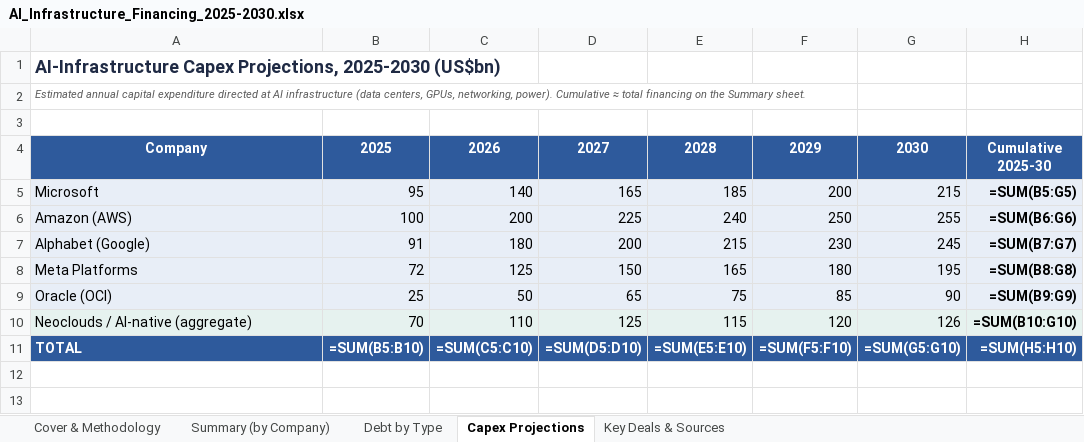
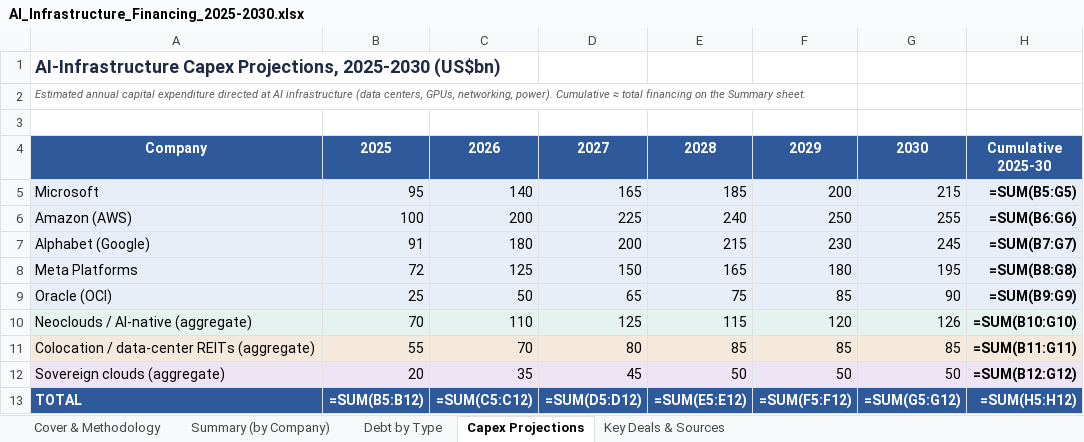
Before and after one commit to ms4674/Equity-research, an Excel workbook: AI_Infrastructure_Financing_2025-2030.xlsx, sheet Capex Projections, drawn as a sheet; values as stored, in another font and other column widths than the file's, no borders; formulas without a stored value are shown as written; charts and pictures not drawn; addresses are those after the commit; the diff names each change by its address in the sheet, - before the commit and + after, or states it on an @@ line.

```diff
--- a/AI_Infrastructure_Financing_2025-2030.xlsx (sheet Capex Projections)
+++ b/AI_Infrastructure_Financing_2025-2030.xlsx (sheet Capex Projections)
+row 11: Colocation / data-center REITs (aggregate) | 55 | 70 | 80 | 85 | 85 | 85 | =SUM(B11:G11)
+row 12: Sovereign clouds (aggregate) | 20 | 35 | 45 | 50 | 50 | 50 | =SUM(B12:G12)
-B13: =SUM(B5:B10)
+B13: =SUM(B5:B12)
-C13: =SUM(C5:C10)
+C13: =SUM(C5:C12)
-D13: =SUM(D5:D10)
+D13: =SUM(D5:D12)
-E13: =SUM(E5:E10)
+E13: =SUM(E5:E12)
-F13: =SUM(F5:F10)
+F13: =SUM(F5:F12)
-G13: =SUM(G5:G10)
+G13: =SUM(G5:G12)
-H13: =SUM(H5:H10)
+H13: =SUM(H5:H12)
```
Also changed, not shown: sheet Debt by Type, sheet Summary (by Company), sheet Key Deals & Sources, sheet Cover & Methodology, charts or pictures, 2 other files.
